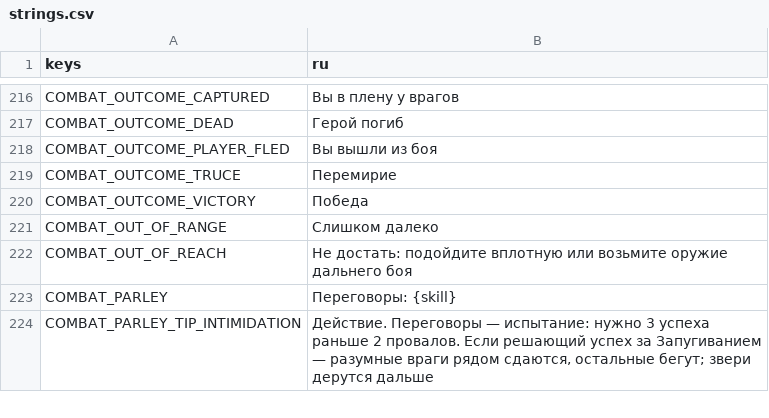
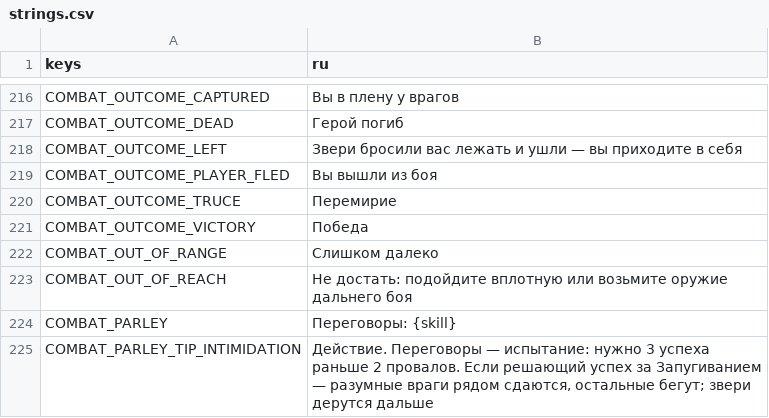
Before and after one commit to rapotekhin/dnd_llm, a CSV file: game/localization/strings.csv, drawn as a sheet; only a part is shown, gaps mark what is left out; the diff names each change by its address in the sheet, - before the commit and + after, or states it on an @@ line.

```diff
--- a/game/localization/strings.csv
+++ b/game/localization/strings.csv
+row 218: COMBAT_OUTCOME_LEFT | Звери бросили вас лежать и ушли — вы приходите в себя
```
Also changed, not shown: 29 other files.
